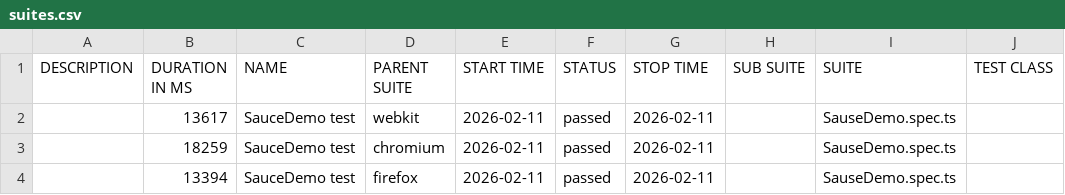
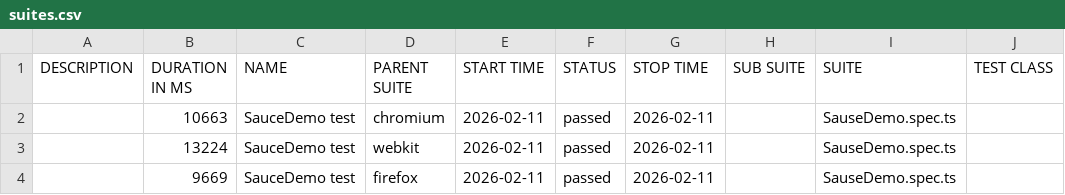
Before and after one commit to NareshAA143/Playwright_Typescript_TDDFramework, a CSV file: allure-report/data/suites.csv, drawn as a sheet; only a part is shown; the diff names each change by its address in the sheet, - before the commit and + after, or states it on an @@ line.

```diff
--- a/allure-report/data/suites.csv
+++ b/allure-report/data/suites.csv
-B2 (DURATION IN MS): 13617
+B2 (DURATION IN MS): 10663
-D2 (PARENT SUITE): webkit
+D2 (PARENT SUITE): chromium
-B3 (DURATION IN MS): 18259
+B3 (DURATION IN MS): 13224
-D3 (PARENT SUITE): chromium
+D3 (PARENT SUITE): webkit
-B4 (DURATION IN MS): 13394
+B4 (DURATION IN MS): 9669
```
Also changed, not shown: 58 other files.
